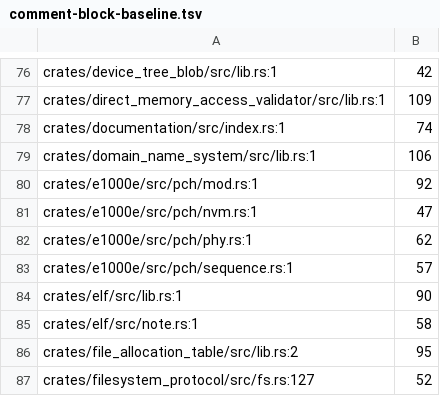
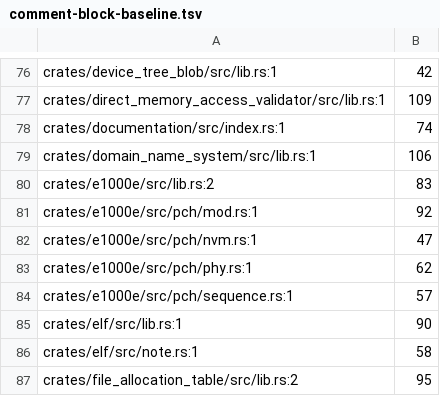
Before and after one commit to calef/nife, a TSV file: design/comment-block-baseline.tsv, drawn as a sheet; only a part is shown, gaps mark what is left out; the shorter side is filled out with more unchanged rows; the diff names each change by its address in the sheet, - before the commit and + after, or states it on an @@ line.

```diff
--- a/design/comment-block-baseline.tsv
+++ b/design/comment-block-baseline.tsv
+row 80: crates/e1000e/src/lib.rs:2 | 83
```
Also changed, not shown: 1 other file.
